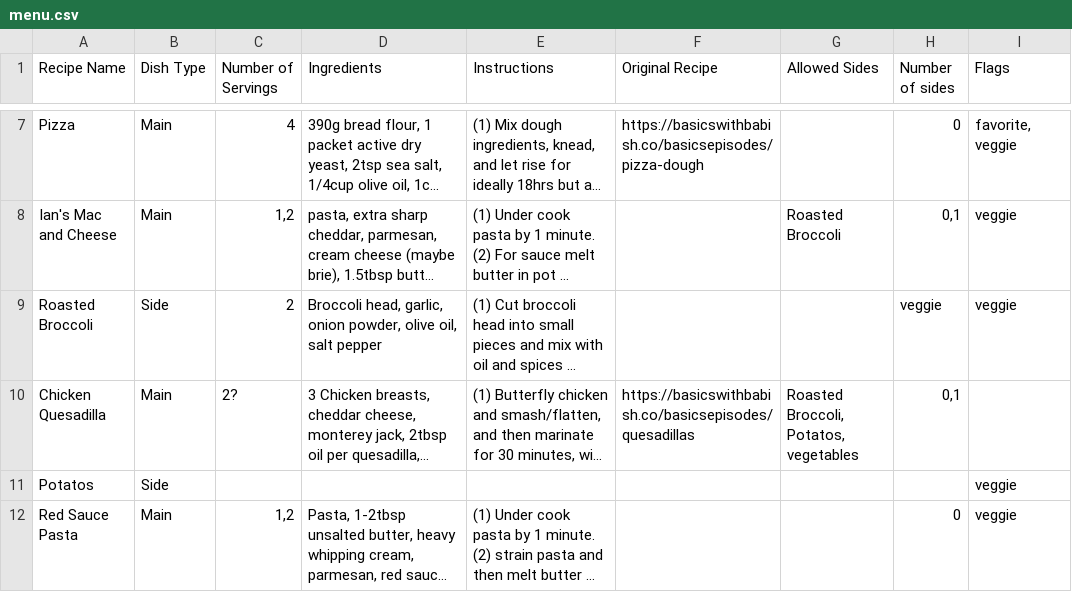
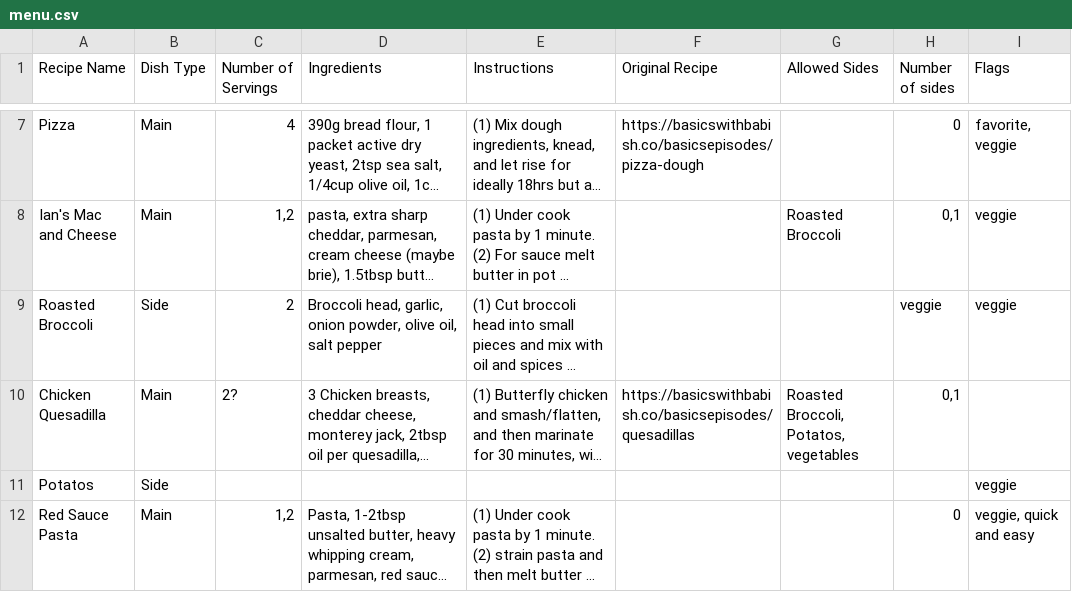
Before and after one commit to jorqueraian/menu, a CSV file: menu.csv, drawn as a sheet; only a part is shown, gaps mark what is left out; long unchanged cells end in …; the diff covers the shown part only; the diff names each change by its address in the sheet, - before the commit and + after, or states it on an @@ line.

```diff
--- a/menu.csv
+++ b/menu.csv
-I12 (Flags): veggie
+I12 (Flags): veggie, quick and easy
```
Also changed, not shown: 3 added rows and 1 edited cell elsewhere in this file.
